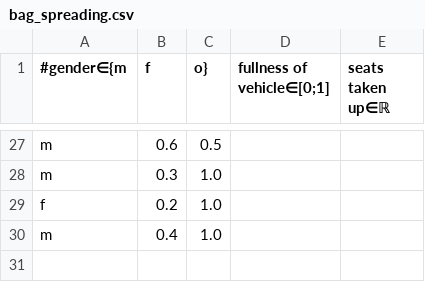
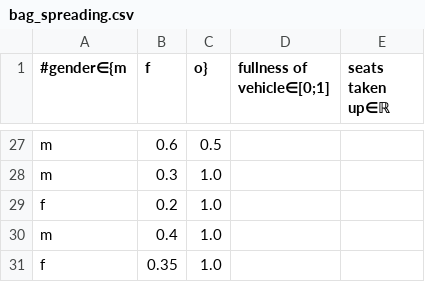
Before and after one commit to niplav/site, a CSV file: data/bag_spreading.csv, drawn as a sheet; only a part is shown, gaps mark what is left out.

```diff
--- a/data/bag_spreading.csv
+++ b/data/bag_spreading.csv
@@ -30 +30,2 @@ f,0.2,1.0
 m,0.4,1.0
+f,0.35,1.0
```
Also changed, not shown: data/masturbations.csv, 16 other files.
